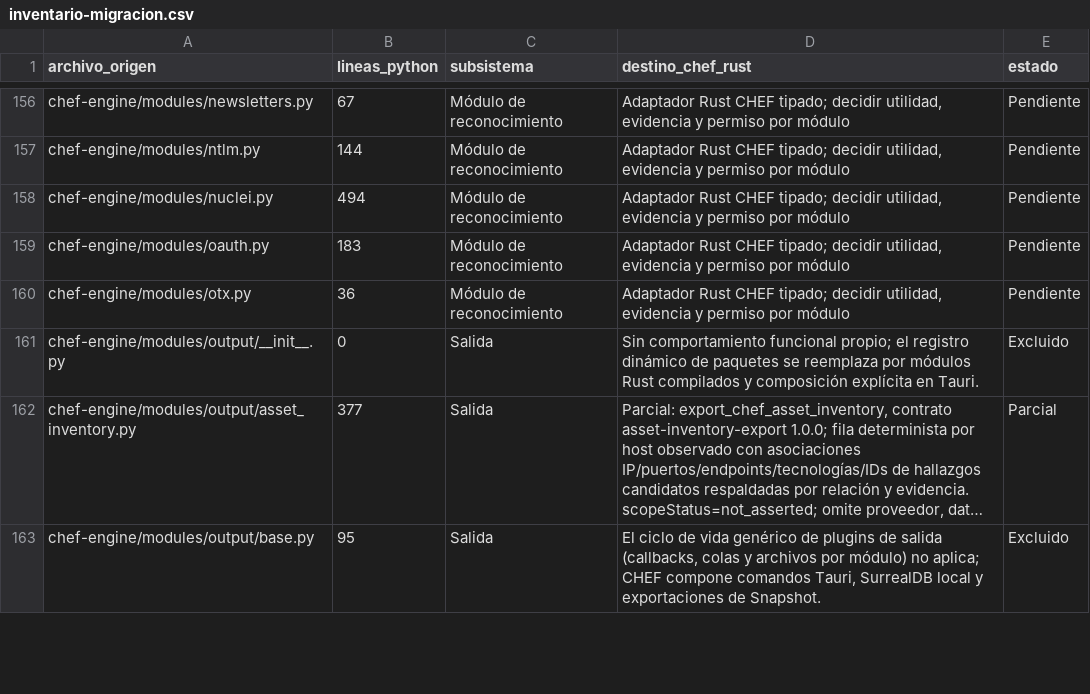
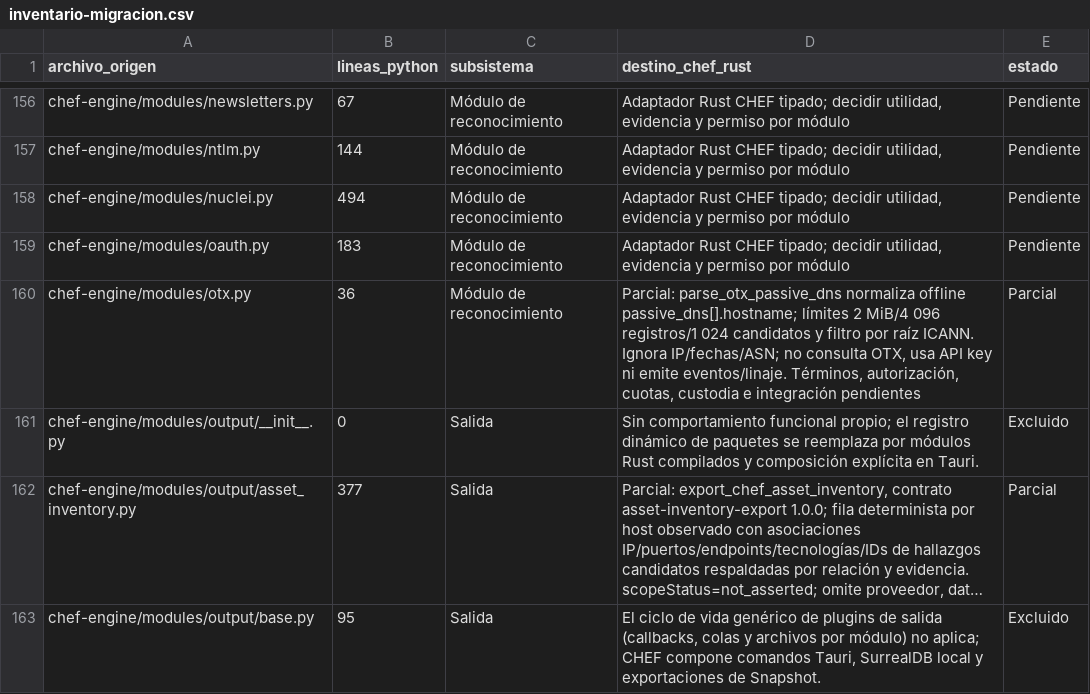
Before and after one commit to CyberStill-GmbH/CHEF, a CSV file: docs/migration/inventario-migracion.csv, drawn as a sheet; only a part is shown, gaps mark what is left out; long unchanged cells end in ….

Commit message:
docs(migration): document OTX parser limits

```diff
--- a/docs/migration/inventario-migracion.csv
+++ b/docs/migration/inventario-migracion.csv
@@ -159,3 +159,3 @@ chef-engine/modules/nuclei.py,494,Módulo de reconocimiento,"Adaptador Rust CHEF
 chef-engine/modules/oauth.py,183,Módulo de reconocimiento,"Adaptador Rust CHEF tipado; decidir utilidad, evidencia y permiso por módulo",Pendiente
-chef-engine/modules/otx.py,36,Módulo de reconocimiento,"Adaptador Rust CHEF tipado; decidir utilidad, evidencia y permiso por módulo",Pendiente
+chef-engine/modules/otx.py,36,Módulo de reconocimiento,"Parcial: parse_otx_passive_dns normaliza offline passive_dns[].hostname; límites 2 MiB/4 096 registros/1 024 candidatos y filtro por raíz ICANN. Ignora IP/fechas/ASN; no consulta OTX, usa API key ni emite eventos/linaje. Términos, autorización, cuotas, custodia e integración pendientes",Parcial
 chef-engine/modules/output/__init__.py,0,Salida,Sin comportamiento funcional propio; el registro dinámico de paquetes se reemplaza por módulos Rust compilados y composición explícita en Tauri.,Excluido
```
Also changed, not shown: 4 other files.
